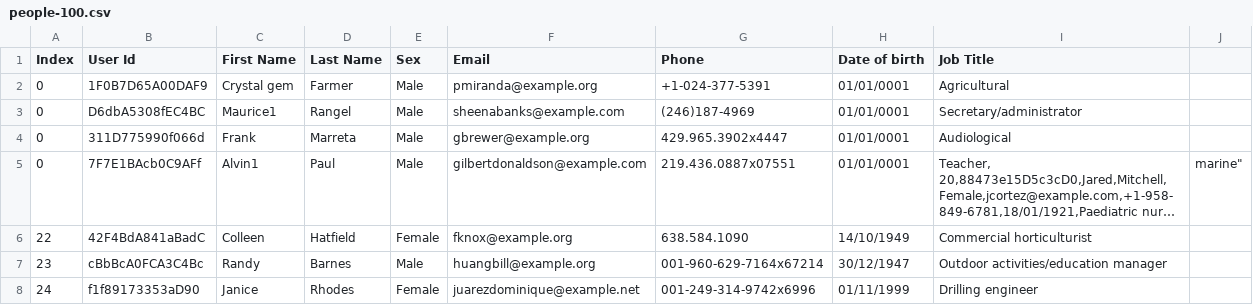
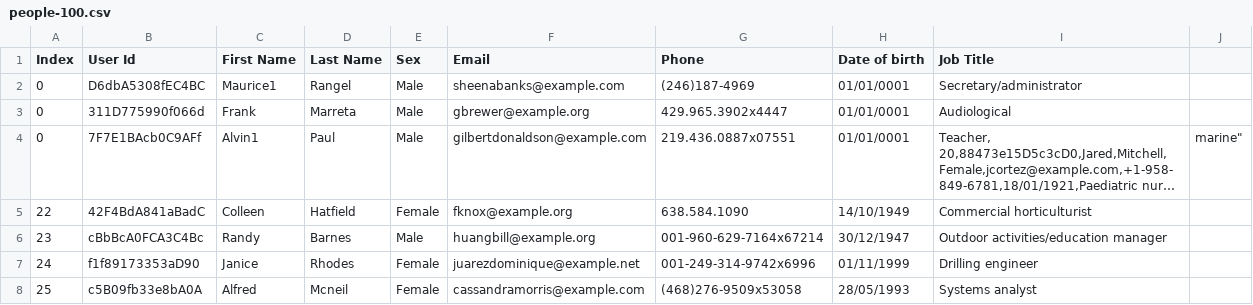
Before and after one commit to saulluiz/SiteAED, a CSV file: DataCSV/people-100.csv, drawn as a sheet; only a part is shown; the shorter side is filled out with more unchanged rows; long unchanged cells end in ….

```diff
--- a/DataCSV/people-100.csv
+++ b/DataCSV/people-100.csv
@@ -1,3 +1,2 @@
 Index,User Id,First Name,Last Name,Sex,Email,Phone,Date of birth,Job Title
-0,1F0B7D65A00DAF9,Crystal gem,Farmer,Male,pmiranda@example.org,+1-024-377-5391,01/01/0001,Agricultural
 0,D6dbA5308fEC4BC,Maurice1,Rangel,Male,sheenabanks@example.com,(246)187-4969,01/01/0001,Secretary/administrator
```
Also changed, not shown: 4 other files.
